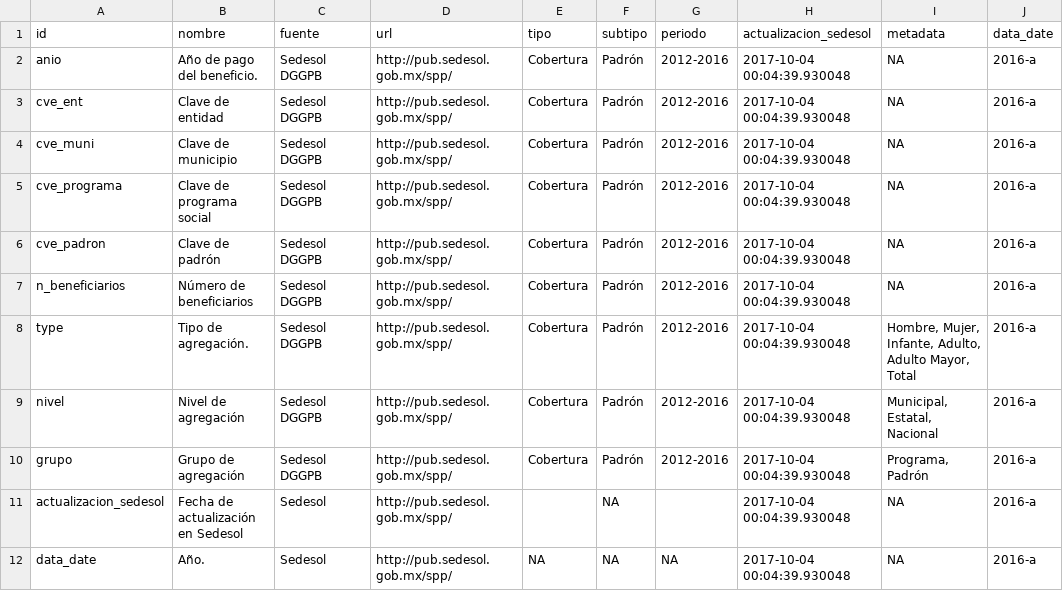
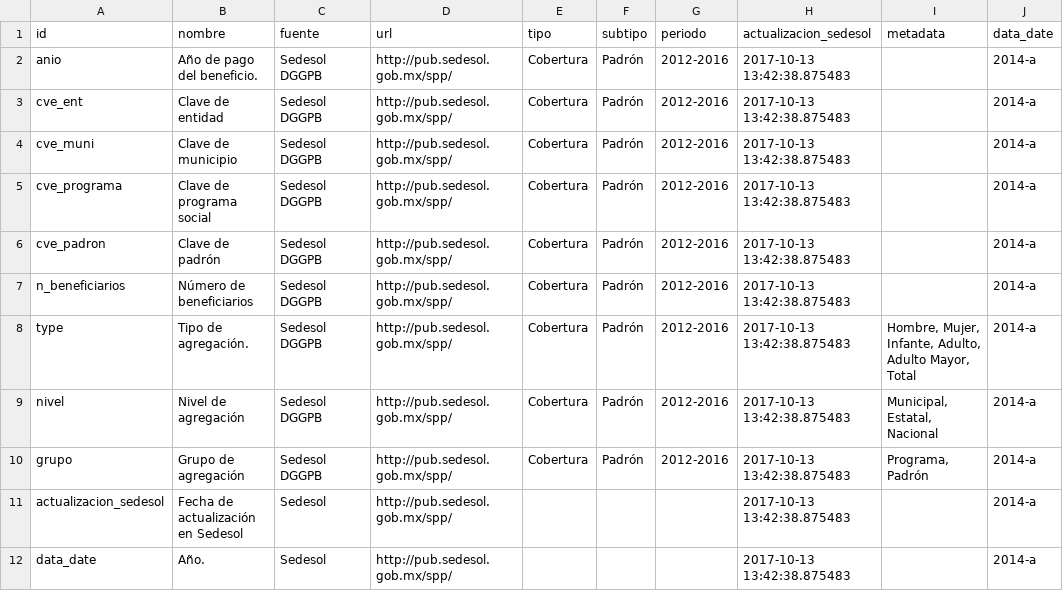
Before and after one commit to plataformapreventiva/politica_preventiva, a CSV file: politica_preventiva/pipelines/ingest/common/dictionaries/pub_dic.csv, drawn as a sheet.

Commit message:
Ingest/pub/ab (#36)
* Comment line to insert into db. TODO: Fix minor bug.

* New script to run ingest pipeline.

* Pub dictionary

* Add raw schemas yaml pub dictionary

* Minor change to run pub pipeline

* Minor change to EMR cluster configuration parameters.

* Minor change to ingest orchestra emr tasks

* Add polling so that luigi scheduler does not add steps more than once to EMR cluster.

* Minor historical dates bug fix.

* Remove unwanted file.

```diff
--- a/politica_preventiva/pipelines/ingest/common/dictionaries/pub_dic.csv
+++ b/politica_preventiva/pipelines/ingest/common/dictionaries/pub_dic.csv
@@ -1,12 +1,12 @@
 id|nombre|fuente|url|tipo|subtipo|periodo|actualizacion_sedesol|metadata|data_date
-anio|Año de pago del beneficio.|Sedesol DGGPB|http://pub.sedesol.gob.mx/spp/|Cobertura|Padrón|2012-2016|2017-10-04 00:04:39.930048|NA|2016-a
-cve_ent|Clave de entidad|Sedesol DGGPB|http://pub.sedesol.gob.mx/spp/|Cobertura|Padrón|2012-2016|2017-10-04 00:04:39.930048|NA|2016-a
-cve_muni|Clave de municipio|Sedesol DGGPB|http://pub.sedesol.gob.mx/spp/|Cobertura|Padrón|2012-2016|2017-10-04 00:04:39.930048|NA|2016-a
-cve_programa|Clave de programa social|Sedesol DGGPB|http://pub.sedesol.gob.mx/spp/|Cobertura|Padrón|2012-2016|2017-10-04 00:04:39.930048|NA|2016-a
-cve_padron|Clave de padrón|Sedesol DGGPB|http://pub.sedesol.gob.mx/spp/|Cobertura|Padrón|2012-2016|2017-10-04 00:04:39.930048|NA|2016-a
-n_beneficiarios|Número de beneficiarios|Sedesol DGGPB|http://pub.sedesol.gob.mx/spp/|Cobertura|Padrón|2012-2016|2017-10-04 00:04:39.930048|NA|2016-a
-type|Tipo de agregación.|Sedesol DGGPB|http://pub.sedesol.gob.mx/spp/|Cobertura|Padrón|2012-2016|2017-10-04 00:04:39.930048|Hombre, Mujer, Infante, Adulto, Adulto Mayor, Total|2016-a
-nivel|Nivel de agregación|Sedesol DGGPB|http://pub.sedesol.gob.mx/spp/|Cobertura|Padrón|2012-2016|2017-10-04 00:04:39.930048|Municipal, Estatal, Nacional|2016-a
-grupo|Grupo de agregación|Sedesol DGGPB|http://pub.sedesol.gob.mx/spp/|Cobertura|Padrón|2012-2016|2017-10-04 00:04:39.930048|Programa, Padrón|2016-a
-actualizacion_sedesol|Fecha de actualización en Sedesol|Sedesol|http://pub.sedesol.gob.mx/spp/|""|NA|""|2017-10-04 00:04:39.930048|NA|2016-a
-data_date|Año.|Sedesol|http://pub.sedesol.gob.mx/spp/|NA|NA|NA|2017-10-04 00:04:39.930048|NA|2016-a
+anio|Año de pago del beneficio.|Sedesol DGGPB|http://pub.sedesol.gob.mx/spp/|Cobertura|Padrón|2012-2016|2017-10-13 13:42:38.875483||2014-a
+cve_ent|Clave de entidad|Sedesol DGGPB|http://pub.sedesol.gob.mx/spp/|Cobertura|Padrón|2012-2016|2017-10-13 13:42:38.875483||2014-a
+cve_muni|Clave de municipio|Sedesol DGGPB|http://pub.sedesol.gob.mx/spp/|Cobertura|Padrón|2012-2016|2017-10-13 13:42:38.875483||2014-a
+cve_programa|Clave de programa social|Sedesol DGGPB|http://pub.sedesol.gob.mx/spp/|Cobertura|Padrón|2012-2016|2017-10-13 13:42:38.875483||2014-a
+cve_padron|Clave de padrón|Sedesol DGGPB|http://pub.sedesol.gob.mx/spp/|Cobertura|Padrón|2012-2016|2017-10-13 13:42:38.875483||2014-a
+n_beneficiarios|Número de beneficiarios|Sedesol DGGPB|http://pub.sedesol.gob.mx/spp/|Cobertura|Padrón|2012-2016|2017-10-13 13:42:38.875483||2014-a
+type|Tipo de agregación.|Sedesol DGGPB|http://pub.sedesol.gob.mx/spp/|Cobertura|Padrón|2012-2016|2017-10-13 13:42:38.875483|Hombre, Mujer, Infante, Adulto, Adulto Mayor, Total|2014-a
+nivel|Nivel de agregación|Sedesol DGGPB|http://pub.sedesol.gob.mx/spp/|Cobertura|Padrón|2012-2016|2017-10-13 13:42:38.875483|Municipal, Estatal, Nacional|2014-a
+grupo|Grupo de agregación|Sedesol DGGPB|http://pub.sedesol.gob.mx/spp/|Cobertura|Padrón|2012-2016|2017-10-13 13:42:38.875483|Programa, Padrón|2014-a
+actualizacion_sedesol|Fecha de actualización en Sedesol|Sedesol|http://pub.sedesol.gob.mx/spp/||||2017-10-13 13:42:38.875483||2014-a
+data_date|Año.|Sedesol|http://pub.sedesol.gob.mx/spp/||||2017-10-13 13:42:38.875483||2014-a
```
Also changed, not shown: 8 other files.
